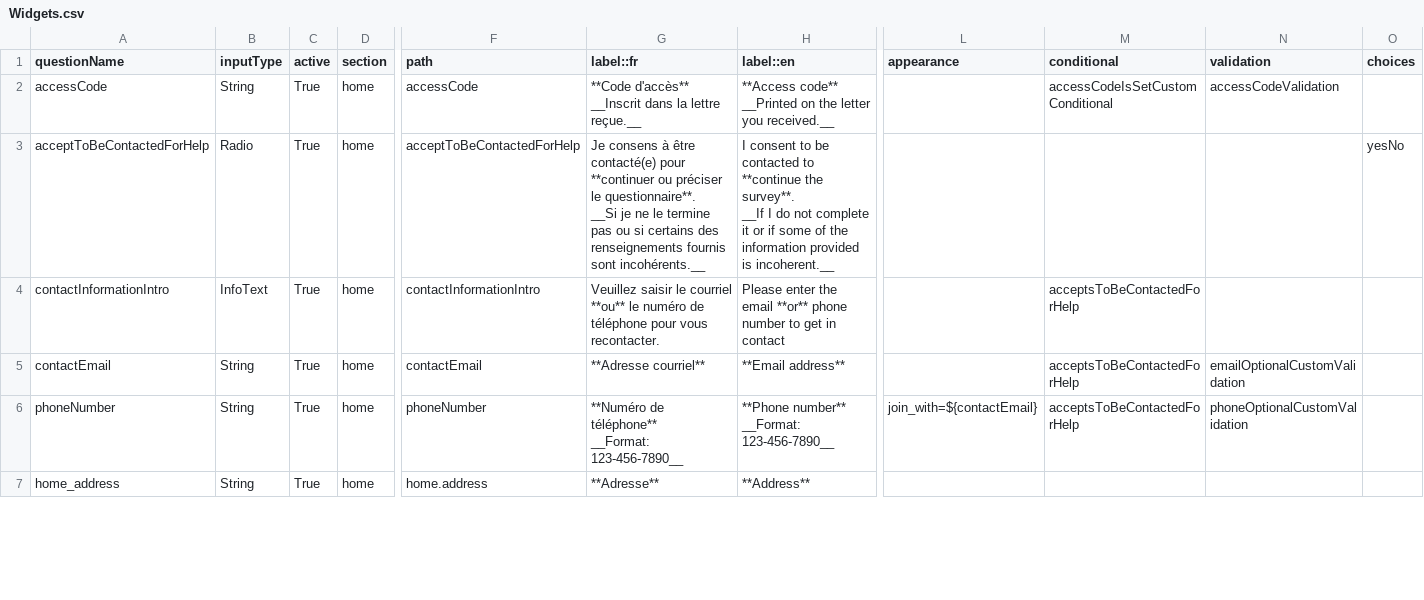
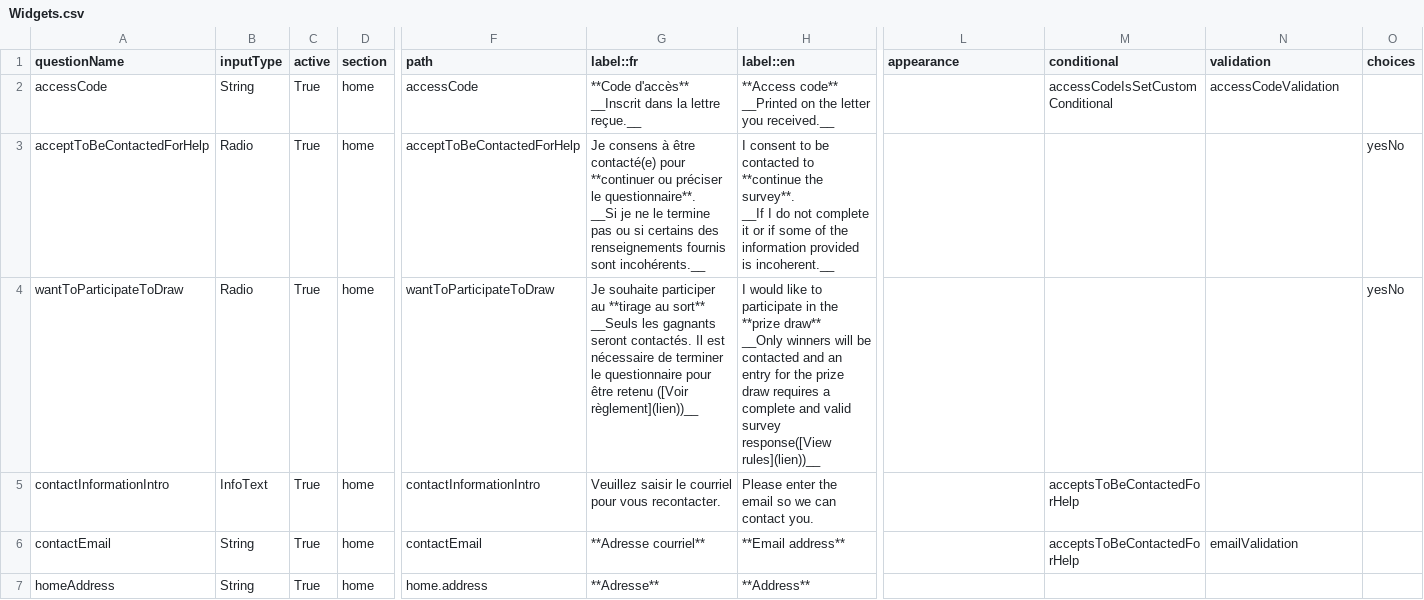
Before and after one commit to chairemobilite/od_mtl, a CSV file: survey/references/OD_mtl_2026_csv/Widgets.csv, drawn as a sheet; only a part is shown, gaps mark what is left out; removed rows and columns are numbered as before the commit, all else as after; rows hold the shown columns only; ↵ is a line break in a cell; the diff covers the shown part only; the diff names each change by its address in the sheet, - before the commit and + after, or states it on an @@ line.

```diff
--- a/survey/references/OD_mtl_2026_csv/Widgets.csv
+++ b/survey/references/OD_mtl_2026_csv/Widgets.csv
+row 4: wantToParticipateToDraw | Radio | True | home | wantToParticipateToDraw | Je souhaite participer au **tirage au sort** ↵ __Seuls les gagnants seront contactés. Il est nécessaire de terminer le questionnaire pour être retenu ([Voir règlement](lien))__ | I would like to participate in the **prize draw** ↵ __Only winners will be contacted and an entry for the prize draw requires a complete and valid survey response([View rules](lien))__ |  |  |  | yesNo
-G5 (label::fr): …le courriel **ou** le numéro de téléphone pour vous…
+G5 (label::fr): …le courriel pour vous…
-H5 (label::en): …the email **or** phone number to get in contact
+H5 (label::en): …the email so we can contact you.
-N6 (validation): emailOptionalCustomValidation
+N6 (validation): emailValidation
-row 6: phoneNumber | String | True | home | phoneNumber | **Numéro de téléphone** ↵ __Format: 123-456-7890__ | **Phone number** ↵ __Format: 123-456-7890__ | join_with=${contactEmail} | acceptsToBeContactedForHelp | phoneOptionalCustomValidation
-A7 (questionName): home_address
+A7 (questionName): homeAddress
```
Also changed, not shown: 7 added rows, 3 removed rows and 19 edited cells elsewhere in this file, survey/references/OD_mtl_2026_csv/Choices.csv, survey/references/OD_mtl_2026_csv/Conditionals.csv, 27 other files.
